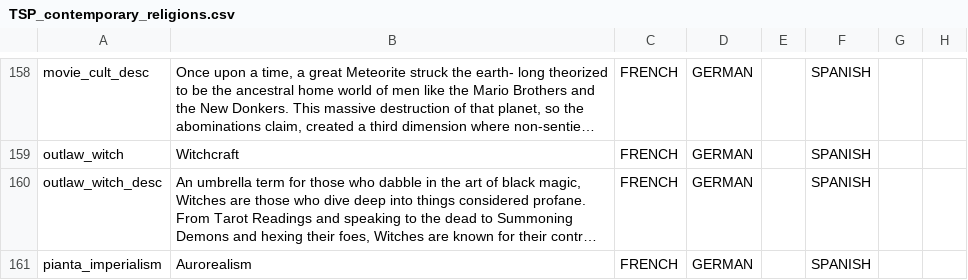
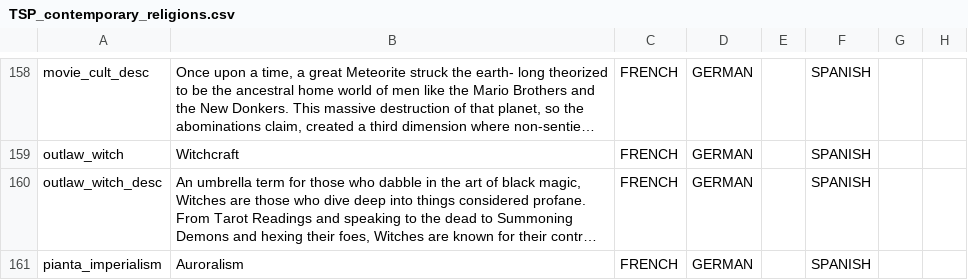
Before and after one commit to TurtleShroom/Super_Mario_Mod, a CSV file: AL-TSP-MARIO/localisation/TSP_contemporary_religions.csv, drawn as a sheet; only a part is shown, gaps mark what is left out; long unchanged cells end in …; the diff covers the shown part only; the diff names each change by its address in the sheet, - before the commit and + after, or states it on an @@ line.

Commit message:
Updated the Text for Auroralism.

```diff
--- a/AL-TSP-MARIO/localisation/TSP_contemporary_religions.csv
+++ b/AL-TSP-MARIO/localisation/TSP_contemporary_religions.csv
-B161: Aurorealism
+B161: Auroralism
```
Also changed, not shown: 1 edited cell elsewhere in this file.
